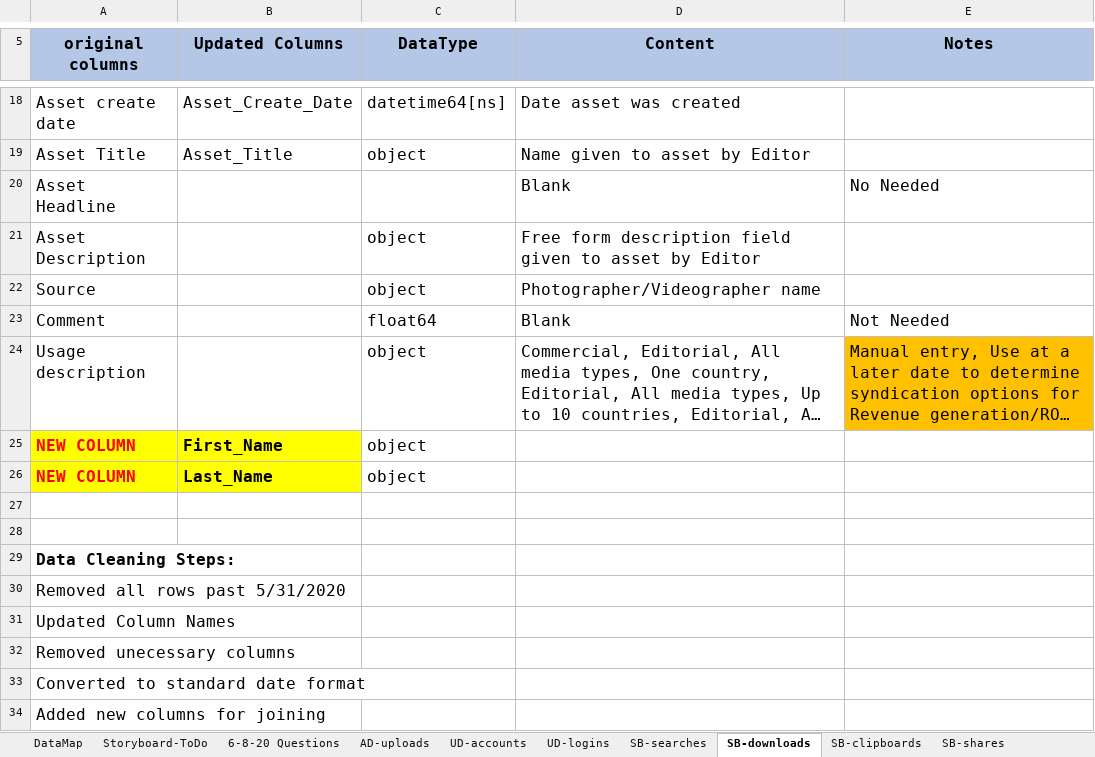
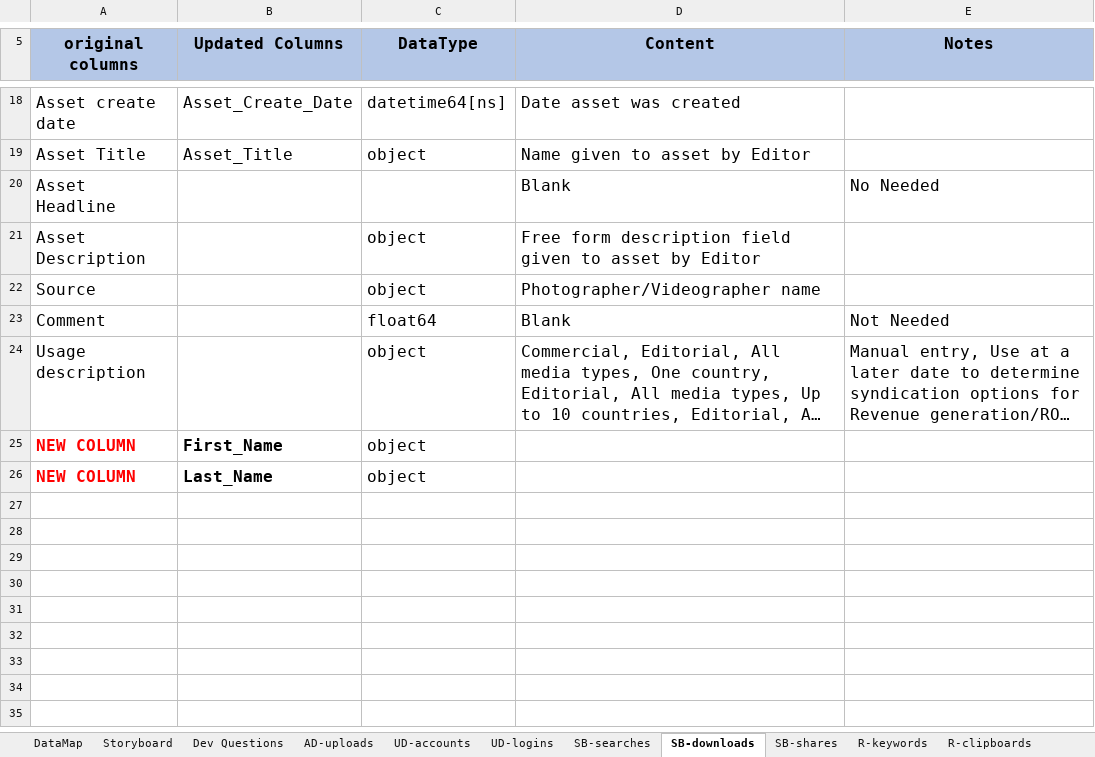
Before and after one commit to ECNewland/DAM_Success_Capstone, an Excel workbook: DAM_DataMap.xlsx, sheet SB-downloads, drawn as a sheet; only a part is shown, gaps mark what is left out; long unchanged cells end in …; values as stored, in another font and other column widths than the file's, no borders; the diff covers the shown part only; the diff names each change by its address in the sheet, - before the commit and + after, or states it on an @@ line.

Commit message:
Adding Final DataMap

```diff
--- a/DAM_DataMap.xlsx (sheet SB-downloads)
+++ b/DAM_DataMap.xlsx (sheet SB-downloads)
-sheet tab: Storyboard-ToDo
+sheet tab: Storyboard
-sheet tab: 6-8-20 Questions
+sheet tab: Dev Questions
-sheet tab: SB-clipboards
+sheet tab: R-clipboards
@@ sheet tab order changed: DataMap | Storyboard | Dev Questions | AD-uploads | UD-accounts | UD-logins | SB-searches | SB-downloads | SB-shares | R-keywords | R-clipboards @@
-E24 fill: #FFC000
+E24 fill: none
-A25:B26 fill: #FFFF00
+A25:B26 fill: none
-row 27: (empty)
-row 28: (empty)
-row 29: Data Cleaning Steps:
-row 30: Removed all rows past 5/31/2020
-row 31: Updated Column Names
-row 32: Removed unecessary columns
-row 33: Converted to standard date format
-row 34: Added new columns for joining
```
Also changed, not shown: cell formats elsewhere in this sheet, sheet DataMap, sheet Storyboard, sheet SB-searches, sheet Dev Questions, sheet UD-logins, sheet AD-uploads, 3 more sheets, other sheet tabs.
